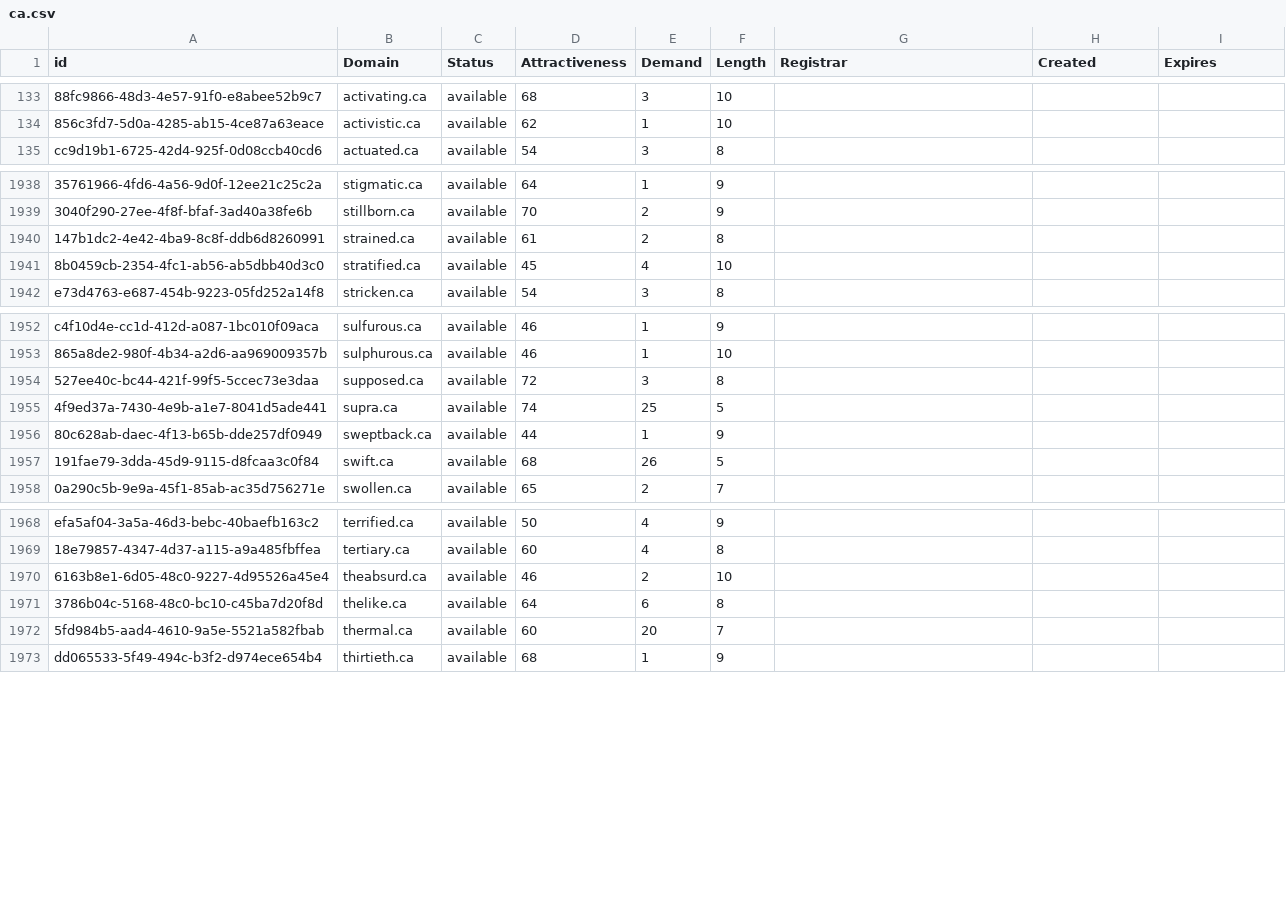
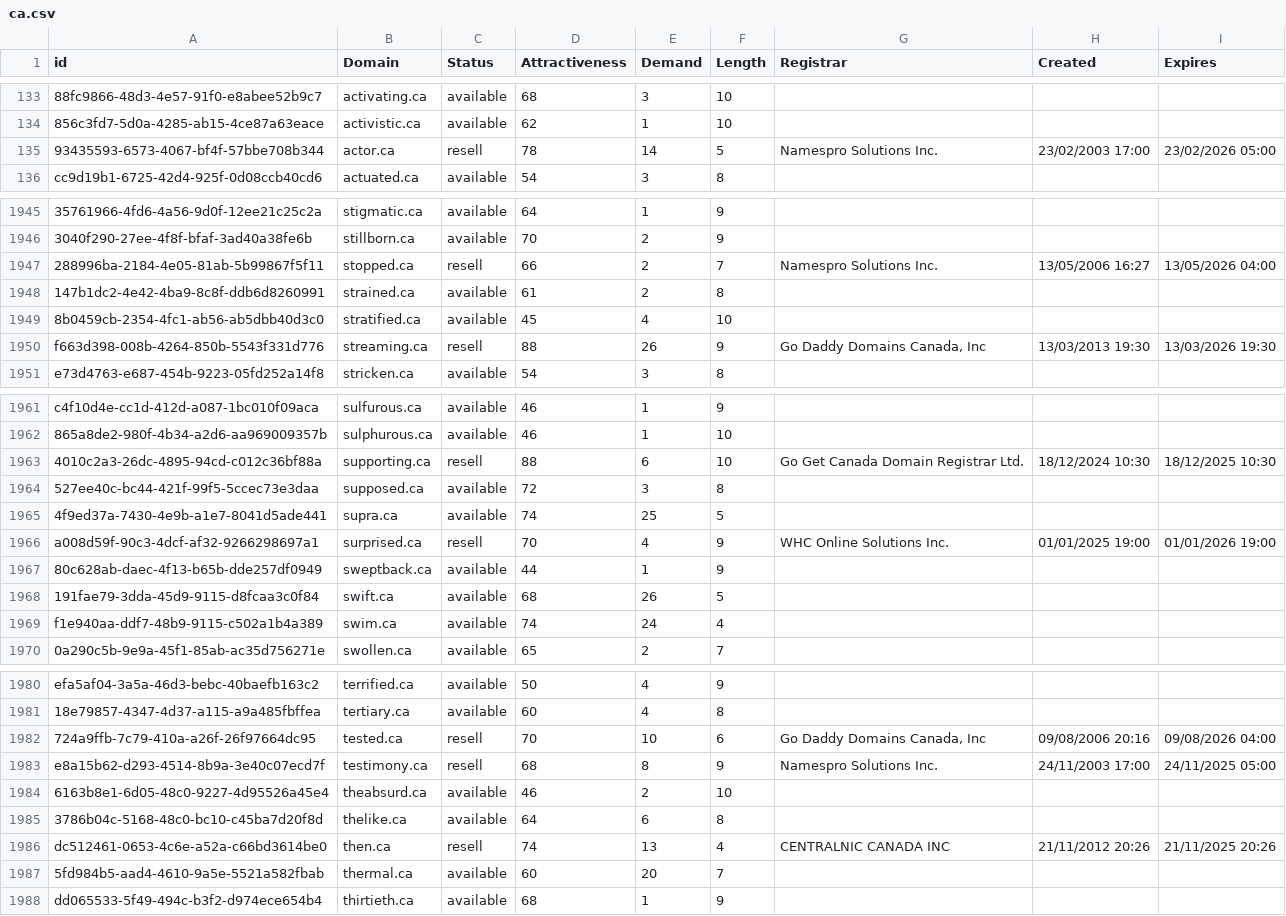
Before and after one commit to UniqueDomains/ca-oneword-domains, a CSV file: ca.csv, drawn as a sheet; only a part is shown, gaps mark what is left out; the diff covers the shown part only; the diff names each change by its address in the sheet, - before the commit and + after, or states it on an @@ line.

Commit message:
Domains update

```diff
--- a/ca.csv
+++ b/ca.csv
+row 135: 93435593-6573-4067-bf4f-57bbe708b344 | actor.ca | resell | 78 | 14 | 5 | Namespro Solutions Inc. | 23/02/2003 17:00 | 23/02/2026 05:00
+row 1947: 288996ba-2184-4e05-81ab-5b99867f5f11 | stopped.ca | resell | 66 | 2 | 7 | Namespro Solutions Inc. | 13/05/2006 16:27 | 13/05/2026 04:00
+row 1950: f663d398-008b-4264-850b-5543f331d776 | streaming.ca | resell | 88 | 26 | 9 | Go Daddy Domains Canada, Inc | 13/03/2013 19:30 | 13/03/2026 19:30
+row 1963: 4010c2a3-26dc-4895-94cd-c012c36bf88a | supporting.ca | resell | 88 | 6 | 10 | Go Get Canada Domain Registrar Ltd. | 18/12/2024 10:30 | 18/12/2025 10:30
+row 1966: a008d59f-90c3-4dcf-af32-9266298697a1 | surprised.ca | resell | 70 | 4 | 9 | WHC Online Solutions Inc. | 01/01/2025 19:00 | 01/01/2026 19:00
+row 1969: f1e940aa-ddf7-48b9-9115-c502a1b4a389 | swim.ca | available | 74 | 24 | 4
+row 1982: 724a9ffb-7c79-410a-a26f-26f97664dc95 | tested.ca | resell | 70 | 10 | 6 | Go Daddy Domains Canada, Inc | 09/08/2006 20:16 | 09/08/2026 04:00
+row 1983: e8a15b62-d293-4514-8b9a-3e40c07ecd7f | testimony.ca | resell | 68 | 8 | 9 | Namespro Solutions Inc. | 24/11/2003 17:00 | 24/11/2025 05:00
+row 1986: dc512461-0653-4c6e-a52a-c66bd3614be0 | then.ca | resell | 74 | 13 | 4 | CENTRALNIC CANADA INC | 21/11/2012 20:26 | 21/11/2025 20:26
```
Also changed, not shown: 7 added rows and 3 edited cells elsewhere in this file, 2 other files.
